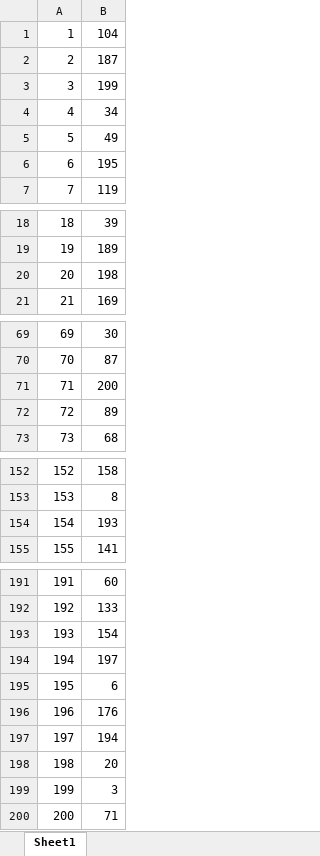
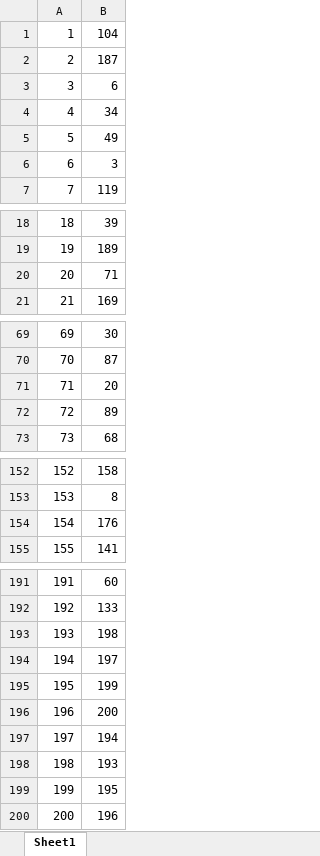
Before and after one commit to psadil/cfs_fg, an Excel workbook: cfs_allExpts/afc_shortStudyLists/stimPairings.xlsx, sheet Sheet1, drawn as a sheet; only a part is shown, gaps mark what is left out; values as stored, in another font and other column widths than the file's, no borders; the diff covers the shown part only; the diff names each change by its address in the sheet, - before the commit and + after, or states it on an @@ line.

Commit message:
began script to block study/test orders

```diff
--- a/cfs_allExpts/afc_shortStudyLists/stimPairings.xlsx (sheet Sheet1)
+++ b/cfs_allExpts/afc_shortStudyLists/stimPairings.xlsx (sheet Sheet1)
-B3: 199
+B3: 6
-B6: 195
+B6: 3
-B20: 198
+B20: 71
-B71: 200
+B71: 20
-B154: 193
+B154: 176
-B193: 154
+B193: 198
-B195: 6
+B195: 199
-B196: 176
+B196: 200
-B198: 20
+B198: 193
-B199: 3
+B199: 195
-B200: 71
+B200: 196
```
Also changed, not shown: 1 edited cell elsewhere in this sheet, 9 other files.
